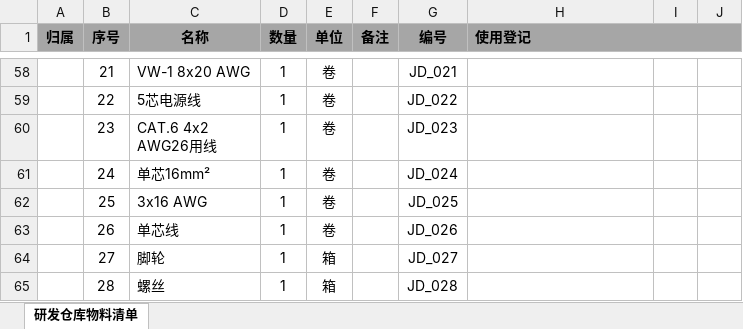
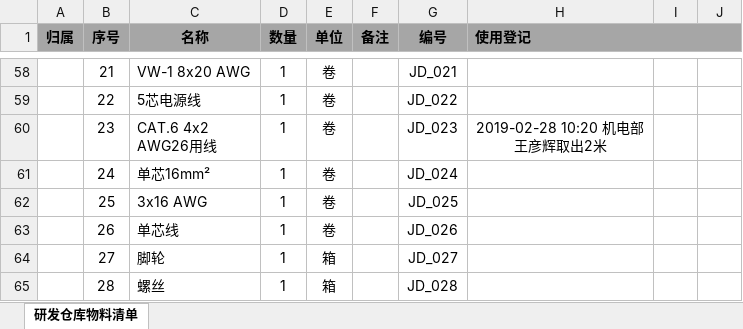
Before and after one commit to 006Rain/NovelMedical-Storage-Laboratory, an Excel workbook: 研发仓库物料清单.xlsx, sheet 研发仓库物料清单, drawn as a sheet; only a part is shown, gaps mark what is left out; values as stored, in another font and other column widths than the file's, no borders; ↵ is a line break in a cell; the diff names each change by its address in the sheet, - before the commit and + after, or states it on an @@ line.

Commit message:
Update

```diff
--- a/研发仓库物料清单.xlsx (sheet 研发仓库物料清单)
+++ b/研发仓库物料清单.xlsx (sheet 研发仓库物料清单)
-H60 (使用登记): (empty)
+H60 (使用登记): 2019-02-28 10:20 机电部 ↵ 王彦辉取出2米
```
